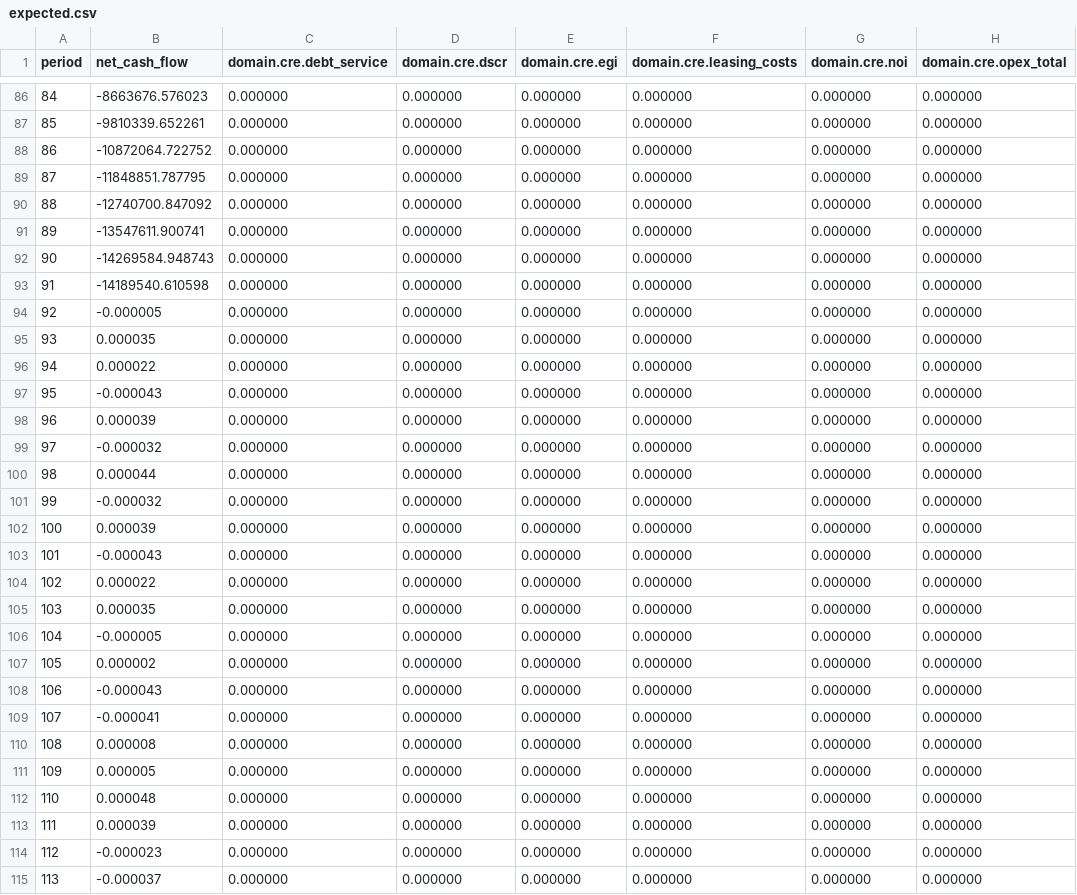
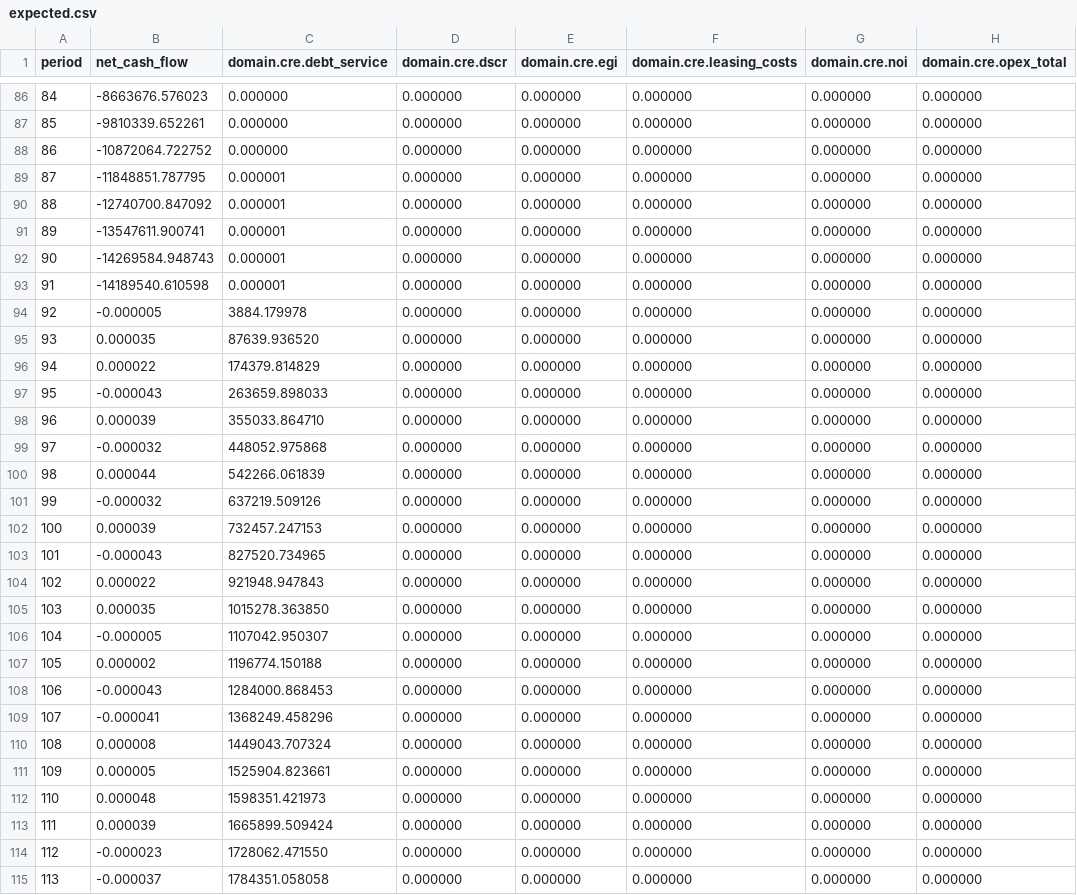
Before and after one commit to bizarc/cfdl, a CSV file: benchmarks/cre/penzance_highlands/expected.csv, drawn as a sheet; only a part is shown, gaps mark what is left out; the diff covers the shown part only; the diff names each change by its address in the sheet, - before the commit and + after, or states it on an @@ line.

```diff
--- a/benchmarks/cre/penzance_highlands/expected.csv
+++ b/benchmarks/cre/penzance_highlands/expected.csv
-C89:C93 (domain.cre.debt_service): 0.000000
+C89:C93 (domain.cre.debt_service): 0.000001
-C94 (domain.cre.debt_service): 0.000000
+C94 (domain.cre.debt_service): 3884.179978
-C95 (domain.cre.debt_service): 0.000000
+C95 (domain.cre.debt_service): 87639.936520
-C96 (domain.cre.debt_service): 0.000000
+C96 (domain.cre.debt_service): 174379.814829
-C97 (domain.cre.debt_service): 0.000000
+C97 (domain.cre.debt_service): 263659.898033
-C98 (domain.cre.debt_service): 0.000000
+C98 (domain.cre.debt_service): 355033.864710
-C99 (domain.cre.debt_service): 0.000000
+C99 (domain.cre.debt_service): 448052.975868
-C100 (domain.cre.debt_service): 0.000000
+C100 (domain.cre.debt_service): 542266.061839
-C101 (domain.cre.debt_service): 0.000000
+C101 (domain.cre.debt_service): 637219.509126
-C102 (domain.cre.debt_service): 0.000000
+C102 (domain.cre.debt_service): 732457.247153
-C103 (domain.cre.debt_service): 0.000000
+C103 (domain.cre.debt_service): 827520.734965
-C104 (domain.cre.debt_service): 0.000000
+C104 (domain.cre.debt_service): 921948.947843
-C105 (domain.cre.debt_service): 0.000000
+C105 (domain.cre.debt_service): 1015278.363850
-C106 (domain.cre.debt_service): 0.000000
+C106 (domain.cre.debt_service): 1107042.950307
-C107 (domain.cre.debt_service): 0.000000
+C107 (domain.cre.debt_service): 1196774.150188
-C108 (domain.cre.debt_service): 0.000000
+C108 (domain.cre.debt_service): 1284000.868453
-C109 (domain.cre.debt_service): 0.000000
+C109 (domain.cre.debt_service): 1368249.458296
-C110 (domain.cre.debt_service): 0.000000
+C110 (domain.cre.debt_service): 1449043.707324
-C111 (domain.cre.debt_service): 0.000000
+C111 (domain.cre.debt_service): 1525904.823661
-C112 (domain.cre.debt_service): 0.000000
+C112 (domain.cre.debt_service): 1598351.421973
-C113 (domain.cre.debt_service): 0.000000
+C113 (domain.cre.debt_service): 1665899.509424
-C114 (domain.cre.debt_service): 0.000000
+C114 (domain.cre.debt_service): 1728062.471550
-C115 (domain.cre.debt_service): 0.000000
+C115 (domain.cre.debt_service): 1784351.058058
```
Also changed, not shown: 26 edited cells elsewhere in this file, 4 other files.
